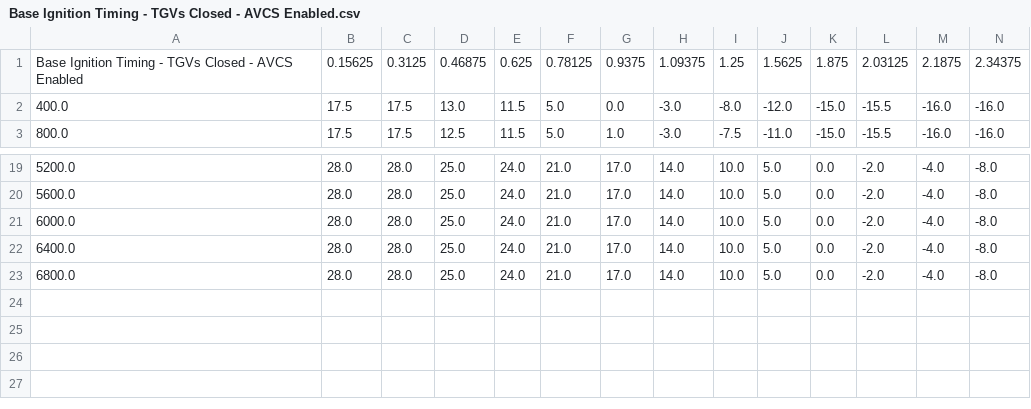
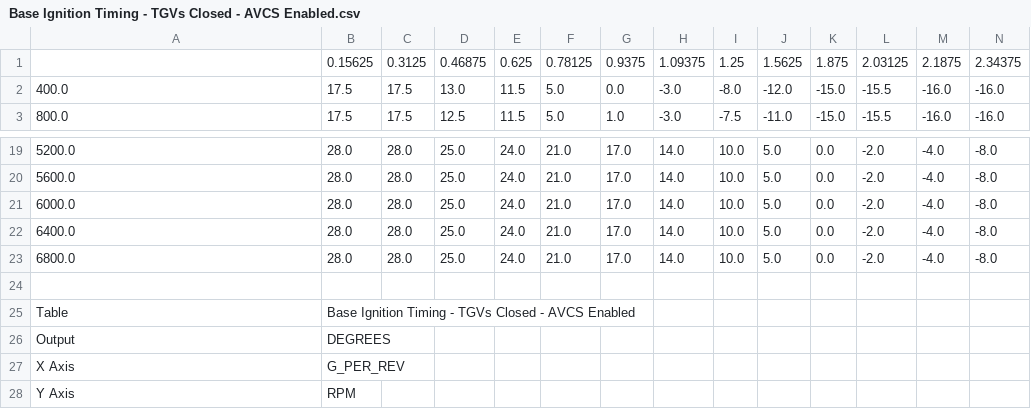
Before and after one commit to atlas-tuning/atlas, a CSV file: java/tables/BE1DA813/Base Ignition Timing - TGVs Closed - AVCS Enabled.csv, drawn as a sheet; only a part is shown, gaps mark what is left out; rows hold the shown columns only; the diff names each change by its address in the sheet, - before the commit and + after, or states it on an @@ line.

```diff
--- a/java/tables/BE1DA813/Base Ignition Timing - TGVs Closed - AVCS Enabled.csv
+++ b/java/tables/BE1DA813/Base Ignition Timing - TGVs Closed - AVCS Enabled.csv
-A1: Base Ignition Timing - TGVs Closed - AVCS Enabled
+A1: (empty)
+row 24: (empty)
+row 25: Table | Base Ignition Timing - TGVs Closed - AVCS Enabled
+row 26: Output | DEGREES
+row 27: X Axis | G_PER_REV
+row 28: Y Axis | RPM
```
Also changed, not shown: java/tables/BE1DA813/Base Ignition Timing - TGVs Closed - AVCS Disabled.csv, java/tables/BE1DA813/Base Ignition Timing - TGVs Open - AVCS Disabled.csv, 41 other files.
